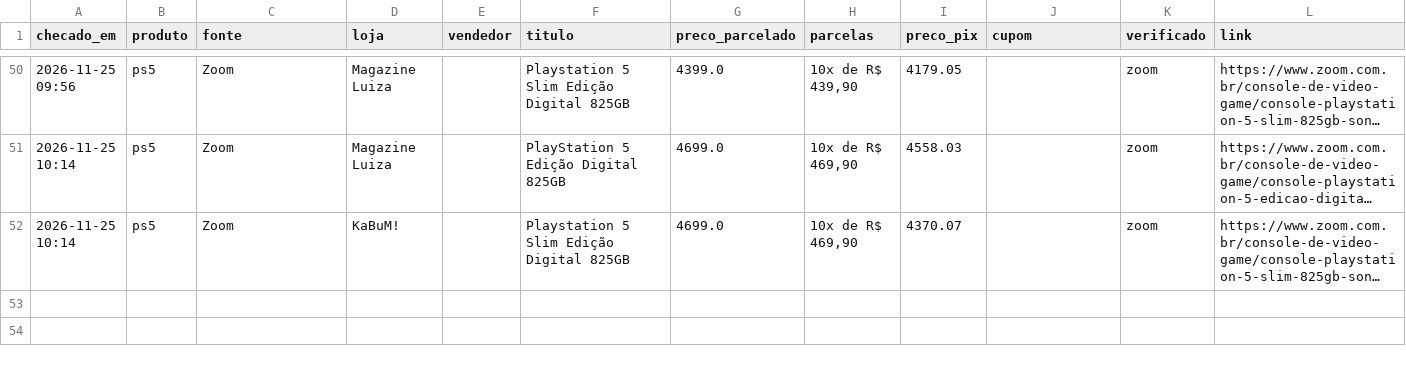
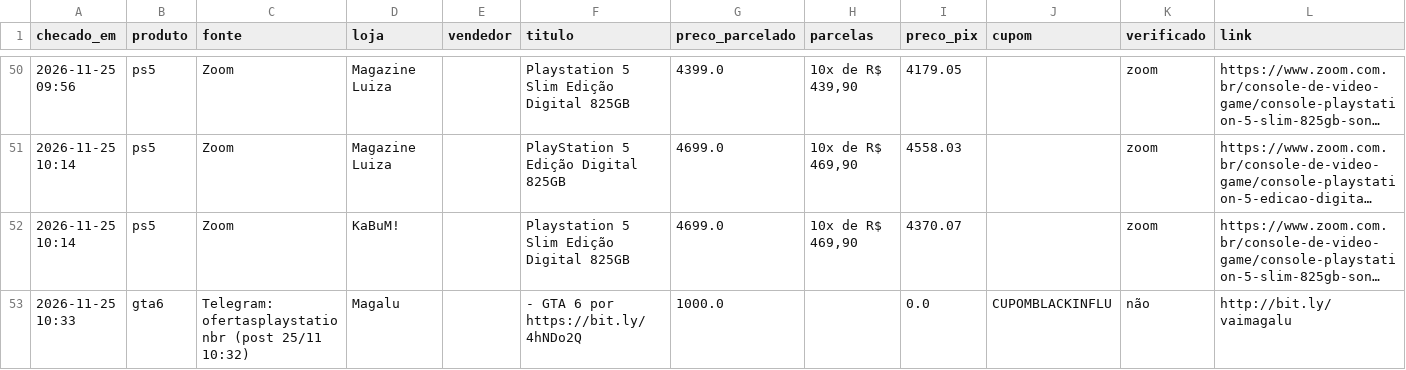
Before and after one commit to leo-barbieri/monitor-precos, a CSV file: data/historico.csv, drawn as a sheet; only a part is shown, gaps mark what is left out; long unchanged cells end in …; the diff names each change by its address in the sheet, - before the commit and + after, or states it on an @@ line.

```diff
--- a/data/historico.csv
+++ b/data/historico.csv
+row 53: 2026-11-25 10:33 | gta6 | Telegram: ofertasplaystationbr (post 25/11 10:32) | Magalu |  | - GTA 6 por https://bit.ly/4hNDo2Q | 1000.0 |  | 0.0 | CUPOMBLACKINFLU | não | http://bit.ly/vaimagalu
```
Also changed, not shown: 1 other file.
